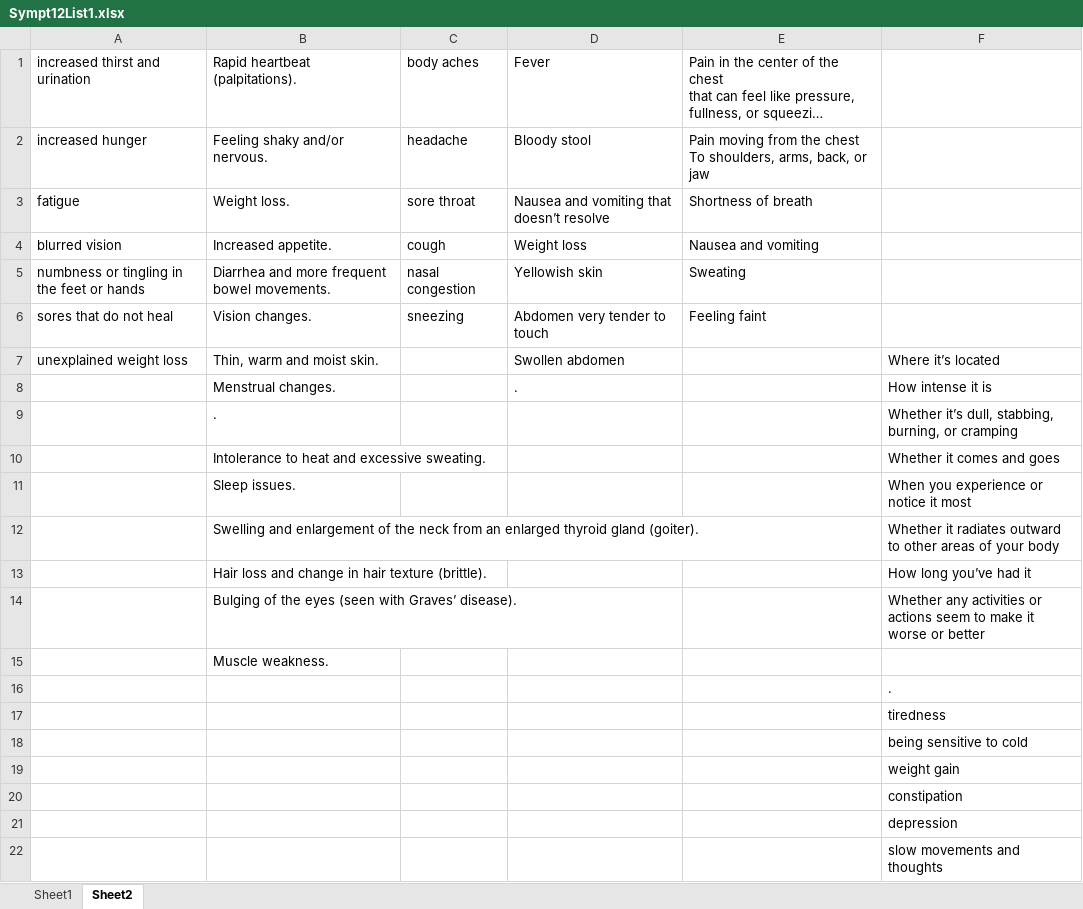
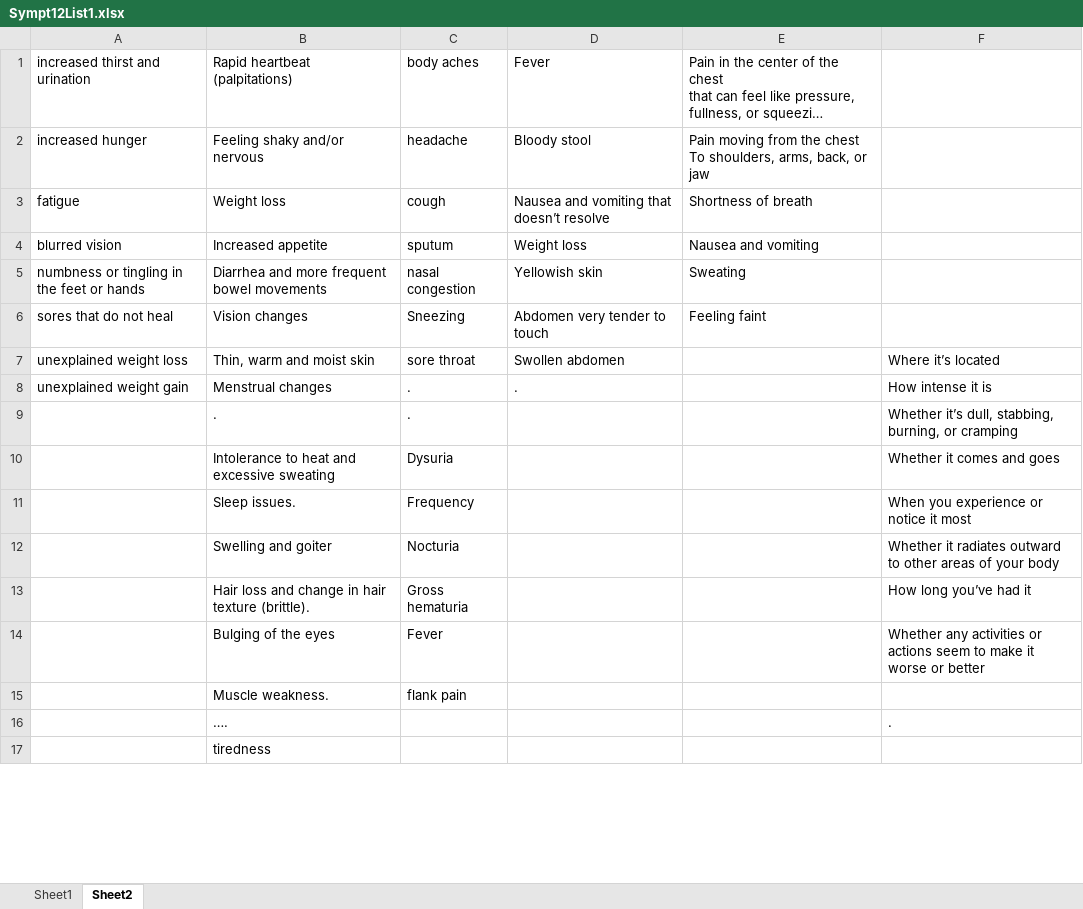
Before and after one commit to MigoJJ/VioletBlue, an Excel workbook: src/je/panse/doro/aeternum/dataxlsx/Sympt12List1.xlsx, sheet Sheet2, drawn as a sheet; only a part is shown; long unchanged cells end in …; values as stored, in another font and other column widths than the file's, no borders; removed rows and columns are numbered as before the commit, all else as after; the diff covers the shown part only; the diff names each change by its address in the sheet, - before the commit and + after, or states it on an @@ line.

```diff
--- a/src/je/panse/doro/aeternum/dataxlsx/Sympt12List1.xlsx (sheet Sheet2)
+++ b/src/je/panse/doro/aeternum/dataxlsx/Sympt12List1.xlsx (sheet Sheet2)
-B1: Rapid heartbeat (palpitations).
+B1: Rapid heartbeat (palpitations)
-B2: Feeling shaky and/or nervous.
+B2: Feeling shaky and/or nervous
-B3: Weight loss.
+B3: Weight loss
-C3: sore throat
+C3: cough
-B4: Increased appetite.
+B4: Increased appetite
-C4: cough
+C4: sputum
-B5: Diarrhea and more frequent bowel movements.
+B5: Diarrhea and more frequent bowel movements
-B6: Vision changes.
+B6: Vision changes
-C6: sneezing
+C6: Sneezing
-B7: Thin, warm and moist skin.
+B7: Thin, warm and moist skin
-C7: (empty)
+C7: sore throat
-A8: (empty)
+A8: unexplained weight gain
-B8: Menstrual changes.
+B8: Menstrual changes
-C8:C9: (empty)
+C8:C9: .
-B10: Intolerance to heat and excessive sweating.
+B10: Intolerance to heat and excessive sweating
-C10: (empty)
+C10: Dysuria
-C11: (empty)
+C11: Frequency
-row 12:  | Swelling and enlargement of the neck from an enlarged thyroid gland (goiter). |  |  |  | Whether it radiates outward to other areas of your body
+row 12:  | Swelling and goiter | Nocturia |  |  | Whether it radiates outward to other areas of your body
-C13: (empty)
+C13: Gross hematuria
-row 14:  | Bulging of the eyes (seen with Graves’ disease). |  |  |  | Whether any activities or actions seem to make it worse or better
+row 14:  | Bulging of the eyes | Fever |  |  | Whether any activities or actions seem to make it worse or better
+row 15:  | Muscle weakness. | flank pain
+row 16:  | …. |  |  |  | .
-B17: Muscle weakness.
+B17: tiredness
-row 16:  |  |  |  |  | .
-row 17:  |  |  |  |  | tiredness
-row 18:  |  |  |  |  | being sensitive to cold
-row 19:  |  |  |  |  | weight gain
-row 20:  |  |  |  |  | constipation
-row 21:  |  |  |  |  | depression
-row 22:  |  |  |  |  | slow movements and thoughts
```
Also changed, not shown: 12 added rows and 7 removed rows elsewhere in this sheet, 13 other files.
